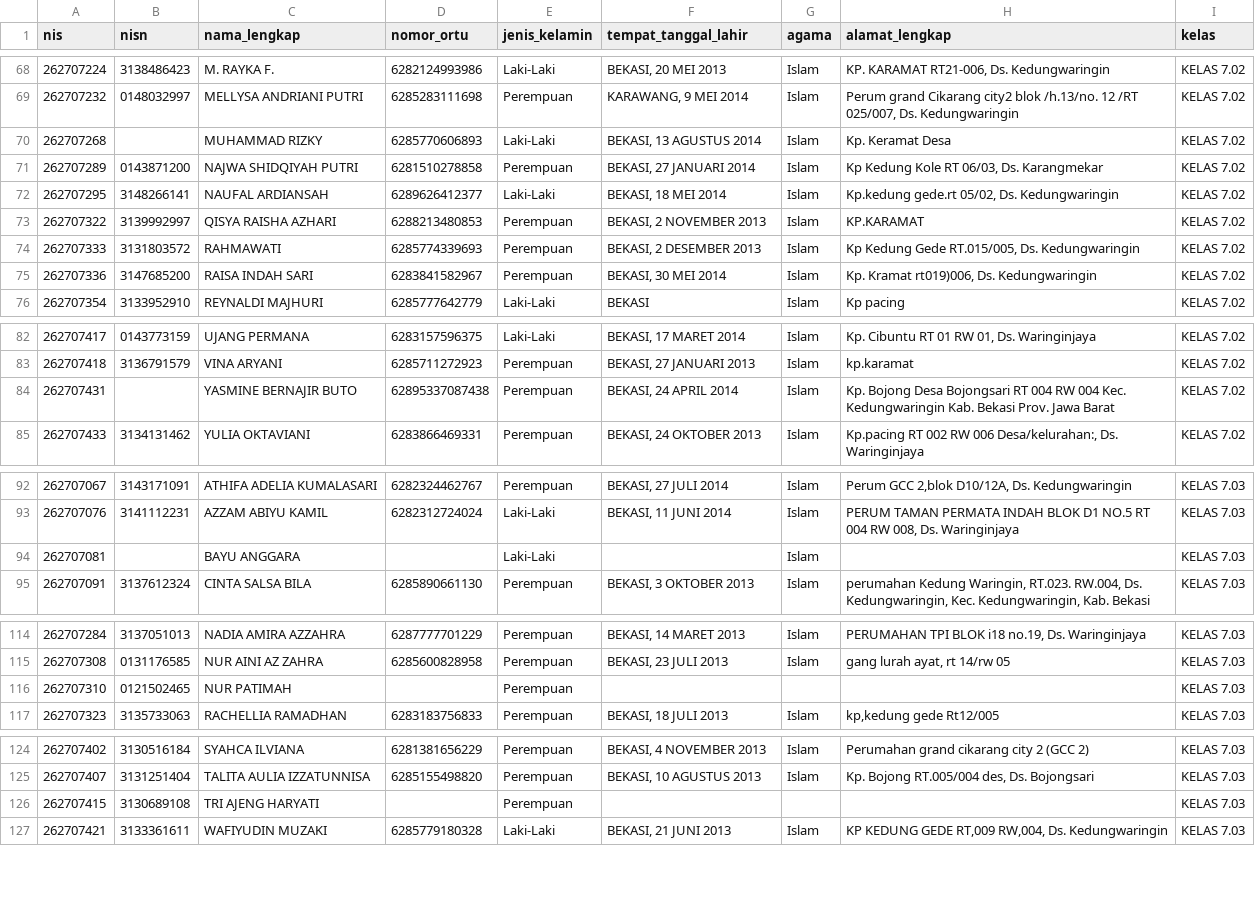
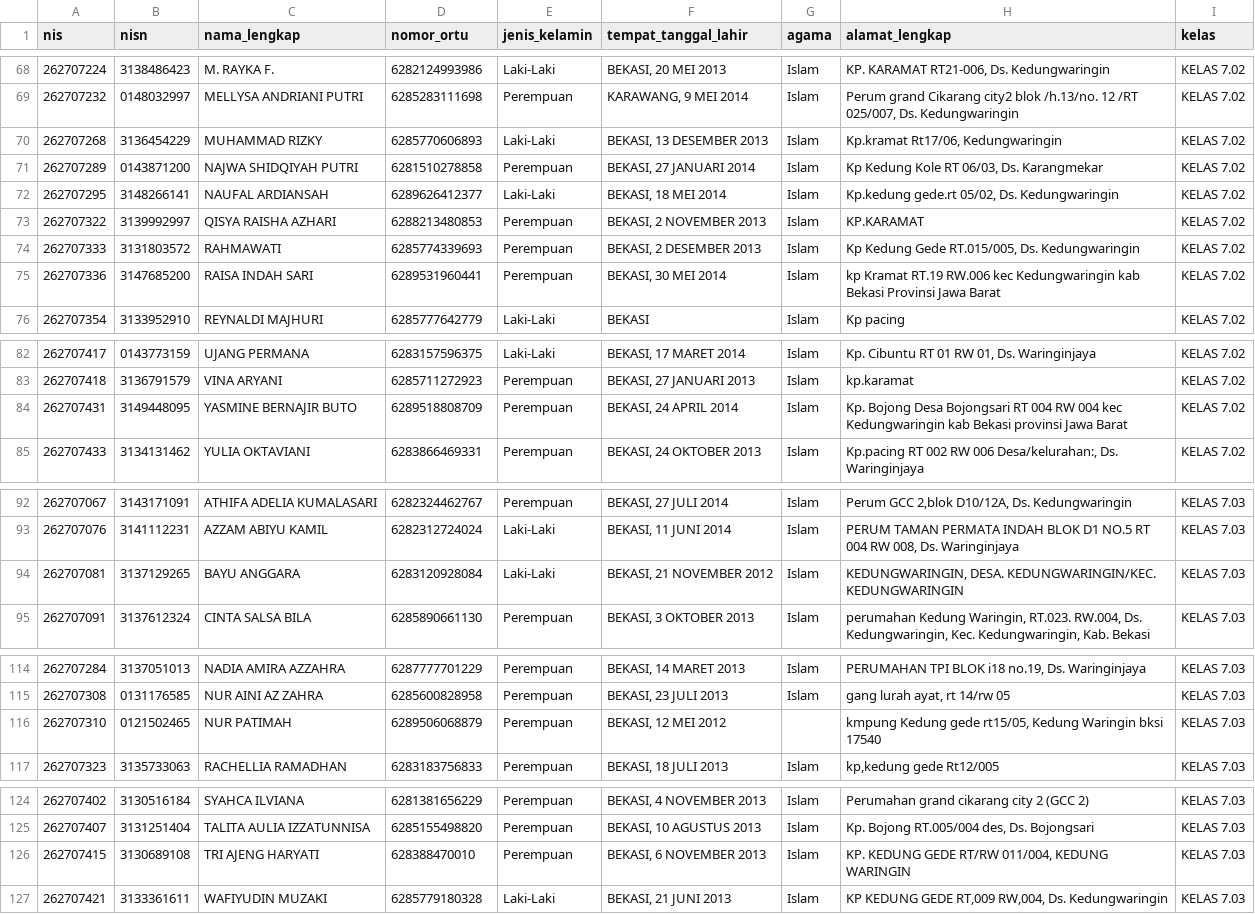
Before and after one commit to devporcalabs/kartusiswasmpkdw, a CSV file: FixData.csv, drawn as a sheet; only a part is shown, gaps mark what is left out; the diff covers the shown part only.

Commit message:
Update profiles and resolve duplicate NISN chain for Bayu Anggara, Yasmine, Tri Ajeng, Muhammad Rizky, Nur Patimah

```diff
--- a/FixData.csv
+++ b/FixData.csv
@@ -69,3 +69,3 @@ nis,nisn,nama_lengkap,nomor_ortu,jenis_kelamin,tempat_tanggal_lahir,agama,alamat
 262707232,0148032997,"MELLYSA ANDRIANI PUTRI",6285283111698,Perempuan,"KARAWANG, 9 MEI 2014",Islam,"Perum grand Cikarang city2 blok /h.13/no. 12 /RT 025/007, Ds. Kedungwaringin","KELAS 7.02"
-262707268,,"MUHAMMAD RIZKY",6285770606893,Laki-Laki,"BEKASI, 13 AGUSTUS 2014",Islam,"Kp. Keramat Desa","KELAS 7.02"
+262707268,3136454229,"MUHAMMAD RIZKY",6285770606893,Laki-Laki,"BEKASI, 13 DESEMBER 2013",Islam,"Kp.kramat Rt17/06, Kedungwaringin","KELAS 7.02"
 262707289,0143871200,"NAJWA SHIDQIYAH PUTRI",6281510278858,Perempuan,"BEKASI, 27 JANUARI 2014",Islam,"Kp Kedung Kole RT 06/03, Ds. Karangmekar","KELAS 7.02"
@@ -74,3 +74,3 @@ nis,nisn,nama_lengkap,nomor_ortu,jenis_kelamin,tempat_tanggal_lahir,agama,alamat
 262707333,3131803572,RAHMAWATI,6285774339693,Perempuan,"BEKASI, 2 DESEMBER 2013",Islam,"Kp Kedung Gede RT.015/005, Ds. Kedungwaringin","KELAS 7.02"
-262707336,3147685200,"RAISA INDAH SARI",6283841582967,Perempuan,"BEKASI, 30 MEI 2014",Islam,"Kp. Kramat rt019)006, Ds. Kedungwaringin","KELAS 7.02"
+262707336,3147685200,"RAISA INDAH SARI",6289531960441,Perempuan,"BEKASI, 30 MEI 2014",Islam,"kp Kramat RT.19 RW.006 kec Kedungwaringin kab Bekasi Provinsi Jawa Barat","KELAS 7.02"
 262707354,3133952910,"REYNALDI MAJHURI",6285777642779,Laki-Laki,BEKASI,Islam,"Kp pacing","KELAS 7.02"
@@ -83,3 +83,3 @@ nis,nisn,nama_lengkap,nomor_ortu,jenis_kelamin,tempat_tanggal_lahir,agama,alamat
 262707418,3136791579,"VINA ARYANI",6285711272923,Perempuan,"BEKASI, 27 JANUARI 2013",Islam,kp.karamat,"KELAS 7.02"
-262707431,,"YASMINE BERNAJIR BUTO",62895337087438,Perempuan,"BEKASI, 24 APRIL 2014",Islam,"Kp. Bojong Desa Bojongsari RT 004 RW 004 Kec. Kedungwaringin Kab. Bekasi Prov. Jawa Barat","KELAS 7.02"
+262707431,3149448095,"YASMINE BERNAJIR BUTO",6289518808709,Perempuan,"BEKASI, 24 APRIL 2014",Islam,"Kp. Bojong Desa Bojongsari RT 004 RW 004 kec Kedungwaringin kab Bekasi provinsi Jawa Barat","KELAS 7.02"
 262707433,3134131462,"YULIA OKTAVIANI",6283866469331,Perempuan,"BEKASI, 24 OKTOBER 2013",Islam,"Kp.pacing RT 002 RW 006 Desa/kelurahan:, Ds. Waringinjaya","KELAS 7.02"
@@ -93,3 +93,3 @@ nis,nisn,nama_lengkap,nomor_ortu,jenis_kelamin,tempat_tanggal_lahir,agama,alamat
 262707076,3141112231,"AZZAM ABIYU KAMIL",6282312724024,Laki-Laki,"BEKASI, 11 JUNI 2014",Islam,"PERUM TAMAN PERMATA INDAH BLOK D1 NO.5 RT 004 RW 008, Ds. Waringinjaya","KELAS 7.03"
-262707081,,"BAYU ANGGARA",,Laki-Laki,,Islam,,"KELAS 7.03"
+262707081,3137129265,"BAYU ANGGARA",6283120928084,Laki-Laki,"BEKASI, 21 NOVEMBER 2012",Islam,"KEDUNGWARINGIN, DESA. KEDUNGWARINGIN/KEC. KEDUNGWARINGIN","KELAS 7.03"
 262707091,3137612324,"CINTA SALSA BILA",6285890661130,Perempuan,"BEKASI, 3 OKTOBER 2013",Islam,"perumahan Kedung Waringin, RT.023. RW.004, Ds. Kedungwaringin, Kec. Kedungwaringin, Kab. Bekasi","KELAS 7.03"
@@ -115,3 +115,3 @@ nis,nisn,nama_lengkap,nomor_ortu,jenis_kelamin,tempat_tanggal_lahir,agama,alamat
 262707308,0131176585,"NUR AINI AZ ZAHRA",6285600828958,Perempuan,"BEKASI, 23 JULI 2013",Islam,"gang lurah ayat, rt 14/rw 05","KELAS 7.03"
-262707310,0121502465,"NUR PATIMAH",,Perempuan,,,,"KELAS 7.03"
+262707310,0121502465,"NUR PATIMAH",6289506068879,Perempuan,"BEKASI, 12 MEI 2012",,"kmpung Kedung gede rt15/05, Kedung Waringin bksi 17540","KELAS 7.03"
 262707323,3135733063,"RACHELLIA RAMADHAN",6283183756833,Perempuan,"BEKASI, 18 JULI 2013",Islam,"kp,kedung gede Rt12/005","KELAS 7.03"
@@ -125,3 +125,3 @@ nis,nisn,nama_lengkap,nomor_ortu,jenis_kelamin,tempat_tanggal_lahir,agama,alamat
 262707407,3131251404,"TALITA AULIA IZZATUNNISA",6285155498820,Perempuan,"BEKASI, 10 AGUSTUS 2013",Islam,"Kp. Bojong RT.005/004 des, Ds. Bojongsari","KELAS 7.03"
-262707415,3130689108,"TRI AJENG HARYATI",,Perempuan,,,,"KELAS 7.03"
+262707415,3130689108,"TRI AJENG HARYATI",628388470010,Perempuan,"BEKASI, 6 NOVEMBER 2013",Islam,"KP. KEDUNG GEDE RT/RW 011/004, KEDUNG WARINGIN","KELAS 7.03"
 262707421,3133361611,"WAFIYUDIN MUZAKI",6285779180328,Laki-Laki,"BEKASI, 21 JUNI 2013",Islam,"KP KEDUNG GEDE RT,009 RW,004, Ds. Kedungwaringin","KELAS 7.03"
```
Also changed, not shown: 5 edited cells elsewhere in this file, 2 other files.
